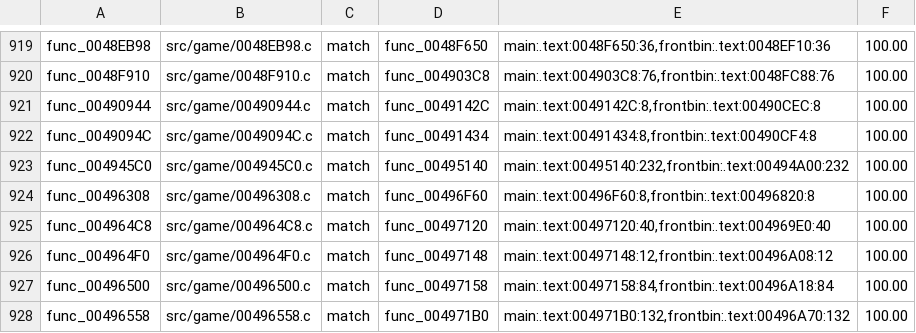
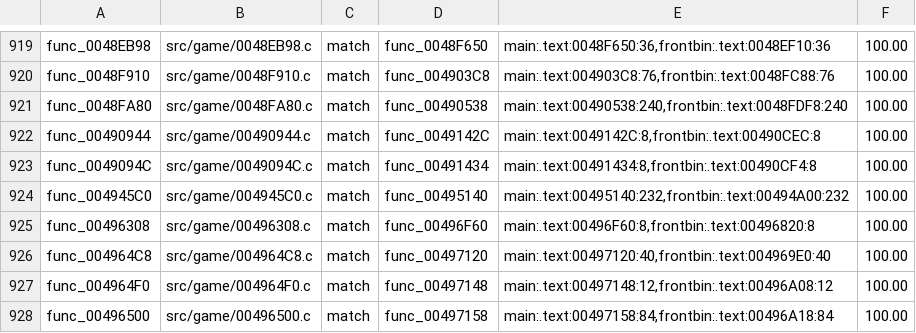
Before and after one commit to BlindFire1200/rac4-decomp, a TSV file: config/pal/map.tsv, drawn as a sheet; only a part is shown, gaps mark what is left out; the shorter side is filled out with more unchanged rows; the diff names each change by its address in the sheet, - before the commit and + after, or states it on an @@ line.

```diff
--- a/config/pal/map.tsv
+++ b/config/pal/map.tsv
+row 921: func_0048FA80 | src/game/0048FA80.c | match | func_00490538 | main:.text:00490538:240,frontbin:.text:0048FDF8:240 | 100.00
```
Also changed, not shown: config/us/map.tsv, 4 other files.
